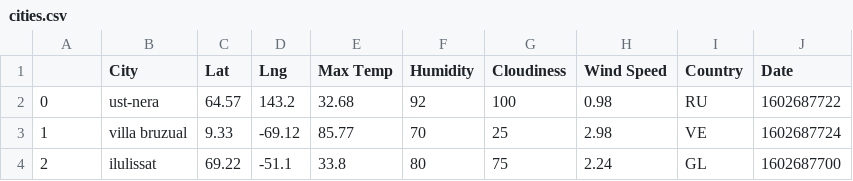
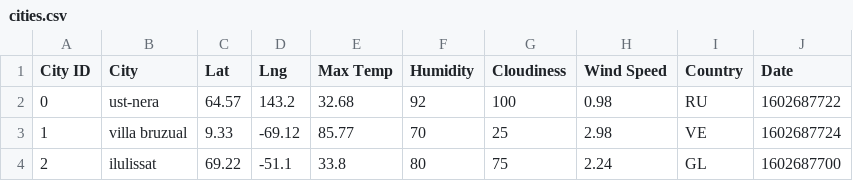
Before and after one commit to deepavadakan/python-api-challenge, a CSV file: output_data/cities.csv (was WeatherPy/output_data/cities.csv), drawn as a sheet; only a part is shown.

```diff
--- a/WeatherPy/output_data/cities.csv
+++ b/output_data/cities.csv
@@ -1,2 +1,2 @@
-,City,Lat,Lng,Max Temp,Humidity,Cloudiness,Wind Speed,Country,Date
+City ID,City,Lat,Lng,Max Temp,Humidity,Cloudiness,Wind Speed,Country,Date
 0,ust-nera,64.57,143.2,32.68,92,100,0.98,RU,1602687722
```
Also changed, not shown: 2 other files.
